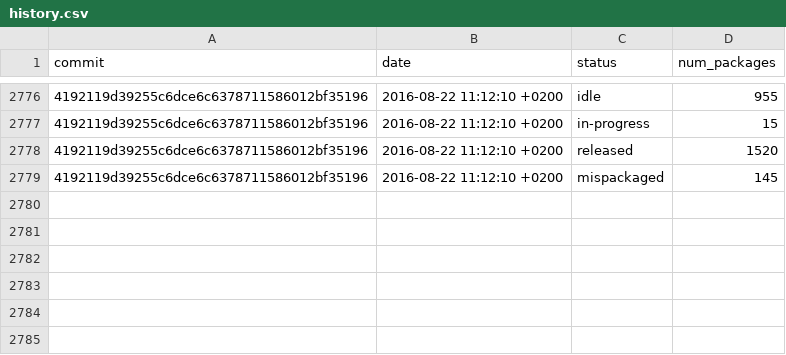
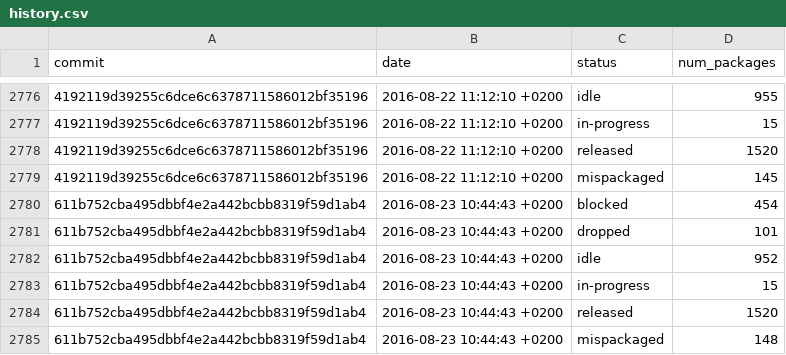
Before and after one commit to fedora-python/portingdb, a CSV file: data/history.csv, drawn as a sheet; only a part is shown, gaps mark what is left out; the diff names each change by its address in the sheet, - before the commit and + after, or states it on an @@ line.

Commit message:
Update Fedora data

```diff
--- a/data/history.csv
+++ b/data/history.csv
+row 2780: 611b752cba495dbbf4e2a442bcbb8319f59d1ab4 | 2016-08-23 10:44:43 +0200 | blocked | 454
+row 2781: 611b752cba495dbbf4e2a442bcbb8319f59d1ab4 | 2016-08-23 10:44:43 +0200 | dropped | 101
+row 2782: 611b752cba495dbbf4e2a442bcbb8319f59d1ab4 | 2016-08-23 10:44:43 +0200 | idle | 952
+row 2783: 611b752cba495dbbf4e2a442bcbb8319f59d1ab4 | 2016-08-23 10:44:43 +0200 | in-progress | 15
+row 2784: 611b752cba495dbbf4e2a442bcbb8319f59d1ab4 | 2016-08-23 10:44:43 +0200 | released | 1520
+row 2785: 611b752cba495dbbf4e2a442bcbb8319f59d1ab4 | 2016-08-23 10:44:43 +0200 | mispackaged | 148
```
Also changed, not shown: 1 other file.
